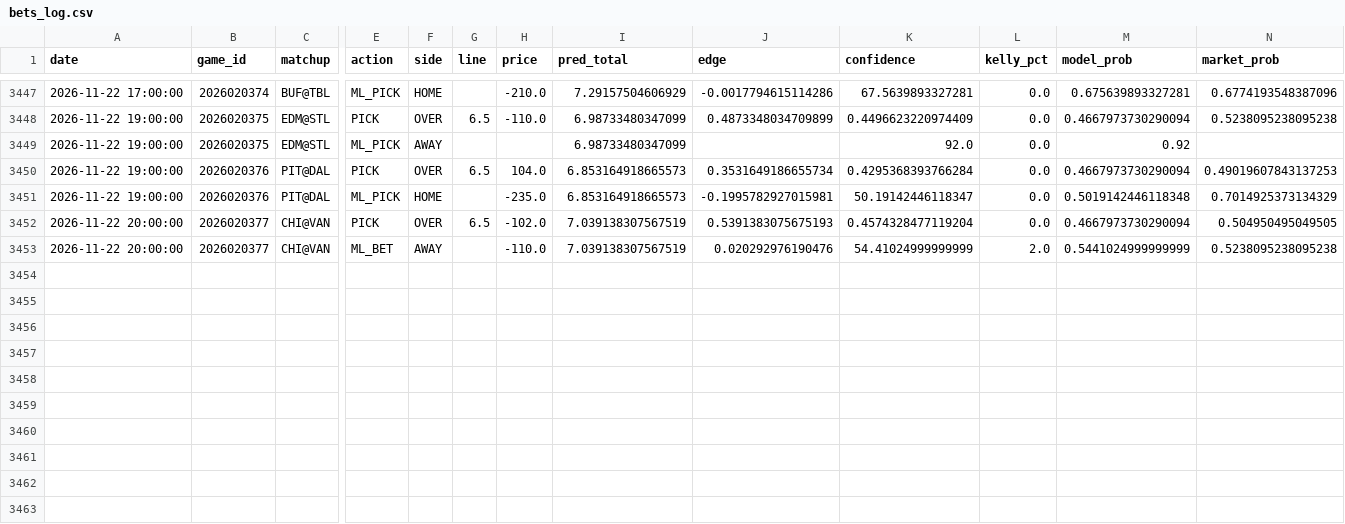
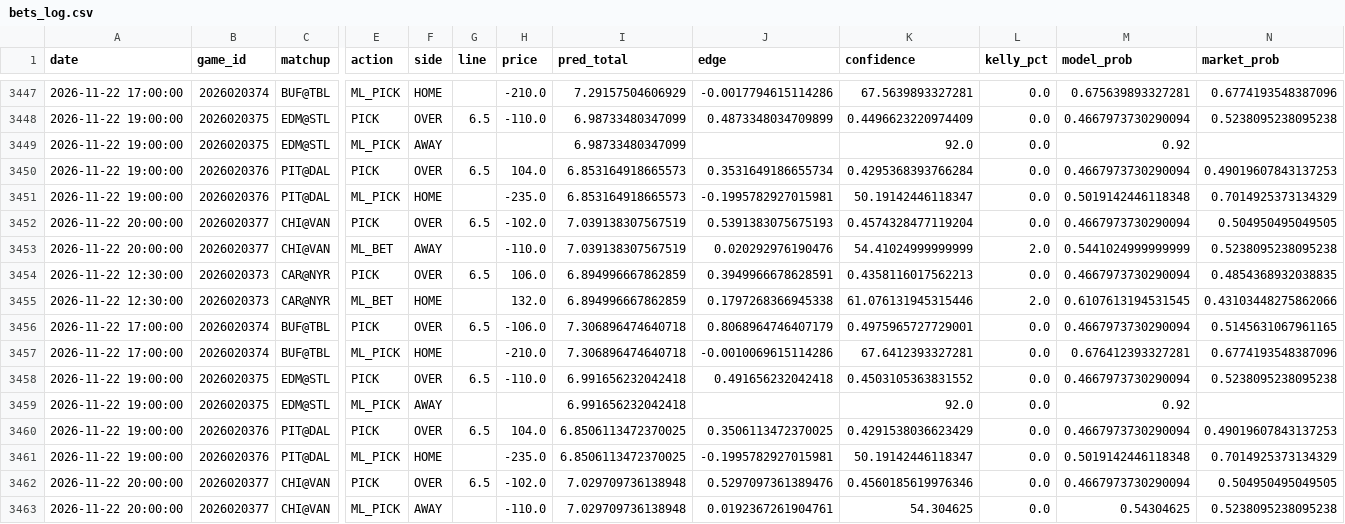
Before and after one commit to kirbypuckett031460-web/nhl, a CSV file: bets_log.csv, drawn as a sheet; only a part is shown, gaps mark what is left out; rows hold the shown columns only; the diff names each change by its address in the sheet, - before the commit and + after, or states it on an @@ line.

```diff
--- a/bets_log.csv
+++ b/bets_log.csv
+row 3454: 2026-11-22 12:30:00 | 2026020373 | CAR@NYR | PICK | OVER | 6.5 | 106.0 | 6.894996667862859 | 0.3949966678628591 | 0.4358116017562213 | 0.0 | 0.4667973730290094 | 0.4854368932038835
+row 3455: 2026-11-22 12:30:00 | 2026020373 | CAR@NYR | ML_BET | HOME |  | 132.0 | 6.894996667862859 | 0.1797268366945338 | 61.076131945315446 | 2.0 | 0.6107613194531545 | 0.43103448275862066
+row 3456: 2026-11-22 17:00:00 | 2026020374 | BUF@TBL | PICK | OVER | 6.5 | -106.0 | 7.306896474640718 | 0.8068964746407179 | 0.4975965727729001 | 0.0 | 0.4667973730290094 | 0.5145631067961165
+row 3457: 2026-11-22 17:00:00 | 2026020374 | BUF@TBL | ML_PICK | HOME |  | -210.0 | 7.306896474640718 | -0.0010069615114286 | 67.6412393327281 | 0.0 | 0.676412393327281 | 0.6774193548387096
+row 3458: 2026-11-22 19:00:00 | 2026020375 | EDM@STL | PICK | OVER | 6.5 | -110.0 | 6.991656232042418 | 0.491656232042418 | 0.4503105363831552 | 0.0 | 0.4667973730290094 | 0.5238095238095238
+row 3459: 2026-11-22 19:00:00 | 2026020375 | EDM@STL | ML_PICK | AWAY |  |  | 6.991656232042418 |  | 92.0 | 0.0 | 0.92
+row 3460: 2026-11-22 19:00:00 | 2026020376 | PIT@DAL | PICK | OVER | 6.5 | 104.0 | 6.8506113472370025 | 0.3506113472370025 | 0.4291538036623429 | 0.0 | 0.4667973730290094 | 0.49019607843137253
+row 3461: 2026-11-22 19:00:00 | 2026020376 | PIT@DAL | ML_PICK | HOME |  | -235.0 | 6.8506113472370025 | -0.1995782927015981 | 50.19142446118347 | 0.0 | 0.5019142446118348 | 0.7014925373134329
+row 3462: 2026-11-22 20:00:00 | 2026020377 | CHI@VAN | PICK | OVER | 6.5 | -102.0 | 7.029709736138948 | 0.5297097361389476 | 0.4560185619976346 | 0.0 | 0.4667973730290094 | 0.504950495049505
+row 3463: 2026-11-22 20:00:00 | 2026020377 | CHI@VAN | ML_PICK | AWAY |  | -110.0 | 7.029709736138948 | 0.0192367261904761 | 54.304625 | 0.0 | 0.54304625 | 0.5238095238095238
```
Also changed, not shown: odds_history.csv, 3 other files.
